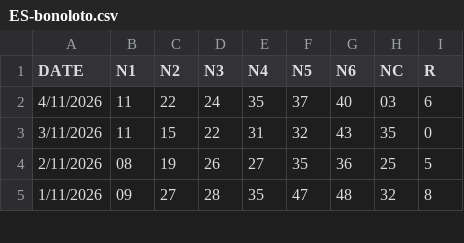
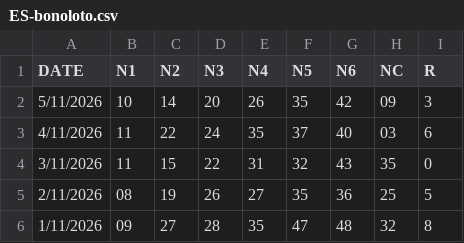
Before and after one commit to jasset75/py-boletus, a CSV file: data/ES-bonoloto.csv, drawn as a sheet; only a part is shown; the diff names each change by its address in the sheet, - before the commit and + after, or states it on an @@ line.

```diff
--- a/data/ES-bonoloto.csv
+++ b/data/ES-bonoloto.csv
+row 2: 5/11/2026 | 10 | 14 | 20 | 26 | 35 | 42 | 09 | 3
```
